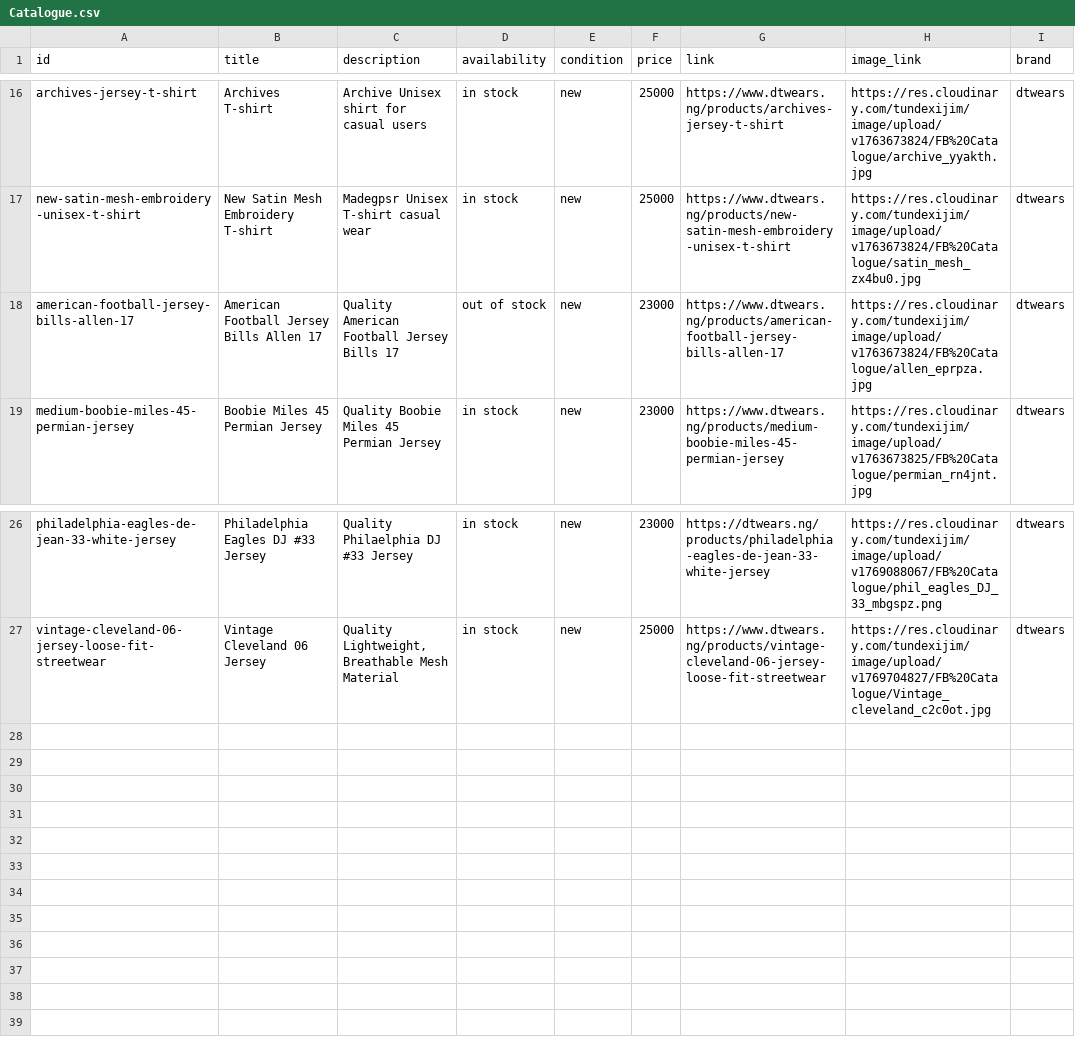
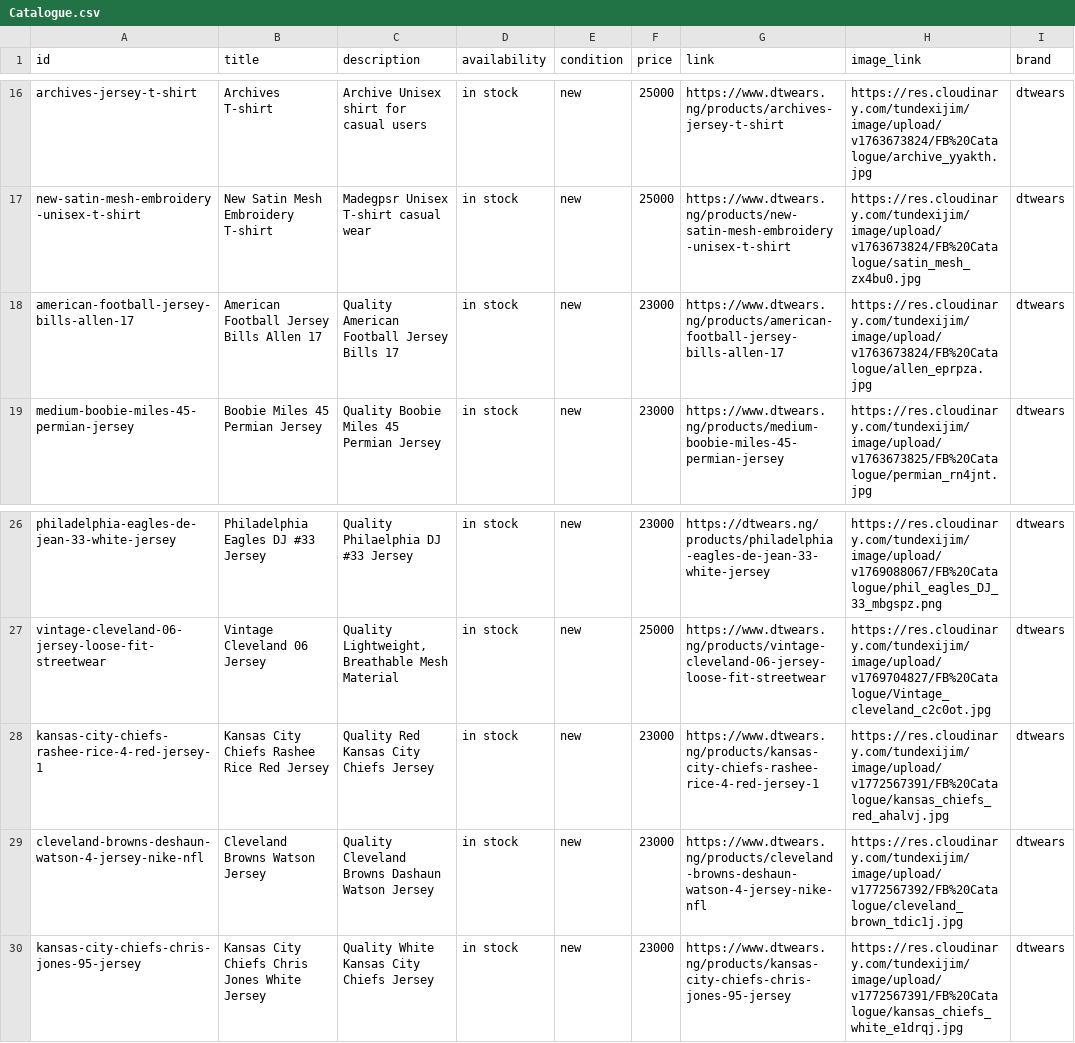
Before and after one commit to tundexijim/sneakers-store, a CSV file: public/Catalogue.csv, drawn as a sheet; only a part is shown, gaps mark what is left out.

Commit message:
catalog new

```diff
--- a/public/Catalogue.csv
+++ b/public/Catalogue.csv
@@ -17,3 +17,3 @@ archives-jersey-t-shirt,Archives T-shirt,Archive Unisex shirt for casual users,i
 new-satin-mesh-embroidery-unisex-t-shirt,New Satin Mesh Embroidery T-shirt,Madegpsr Unisex T-shirt casual wear,in stock,new,25000,https://www.dtwears.ng/products/new-satin-mesh-embroidery-unisex-t-shirt,https://res.cloudinary.com/tundexijim/image/upload/v1763673824/FB%20Catalogue/satin_mesh_zx4bu0.jpg,dtwears
-american-football-jersey-bills-allen-17,American Football Jersey Bills Allen 17,Quality American Football Jersey Bills 17,out of stock,new,23000,https://www.dtwears.ng/products/american-football-jersey-bills-allen-17,https://res.cloudinary.com/tundexijim/image/upload/v1763673824/FB%20Catalogue/allen_eprpza.jpg,dtwears
+american-football-jersey-bills-allen-17,American Football Jersey Bills Allen 17,Quality American Football Jersey Bills 17,in stock,new,23000,https://www.dtwears.ng/products/american-football-jersey-bills-allen-17,https://res.cloudinary.com/tundexijim/image/upload/v1763673824/FB%20Catalogue/allen_eprpza.jpg,dtwears
 medium-boobie-miles-45-permian-jersey,Boobie Miles 45 Permian Jersey,Quality Boobie Miles 45 Permian Jersey,in stock,new,23000,https://www.dtwears.ng/products/medium-boobie-miles-45-permian-jersey,https://res.cloudinary.com/tundexijim/image/upload/v1763673825/FB%20Catalogue/permian_rn4jnt.jpg,dtwears
@@ -27 +27,4 @@ philadelphia-eagles-de-jean-33-white-jersey,Philadelphia Eagles DJ #33 Jersey,Qu
 vintage-cleveland-06-jersey-loose-fit-streetwear,Vintage Cleveland 06 Jersey,"Quality Lightweight, Breathable Mesh Material",in stock,new,25000,https://www.dtwears.ng/products/vintage-cleveland-06-jersey-loose-fit-streetwear,https://res.cloudinary.com/tundexijim/image/upload/v1769704827/FB%20Catalogue/Vintage_cleveland_c2c0ot.jpg,dtwears
+kansas-city-chiefs-rashee-rice-4-red-jersey-1,Kansas City Chiefs Rashee Rice Red Jersey,Quality Red Kansas City Chiefs Jersey,in stock,new,23000,https://www.dtwears.ng/products/kansas-city-chiefs-rashee-rice-4-red-jersey-1,https://res.cloudinary.com/tundexijim/image/upload/v1772567391/FB%20Catalogue/kansas_chiefs_red_ahalvj.jpg,dtwears
+cleveland-browns-deshaun-watson-4-jersey-nike-nfl,Cleveland Browns Watson Jersey,Quality Cleveland Browns Dashaun Watson Jersey,in stock,new,23000,https://www.dtwears.ng/products/cleveland-browns-deshaun-watson-4-jersey-nike-nfl,https://res.cloudinary.com/tundexijim/image/upload/v1772567392/FB%20Catalogue/cleveland_brown_tdic1j.jpg,dtwears
+kansas-city-chiefs-chris-jones-95-jersey,Kansas City Chiefs Chris Jones White Jersey,Quality White Kansas City Chiefs Jersey,in stock,new,23000,https://www.dtwears.ng/products/kansas-city-chiefs-chris-jones-95-jersey,https://res.cloudinary.com/tundexijim/image/upload/v1772567391/FB%20Catalogue/kansas_chiefs_white_e1drqj.jpg,dtwears
```
Also changed, not shown: 1 other file.
